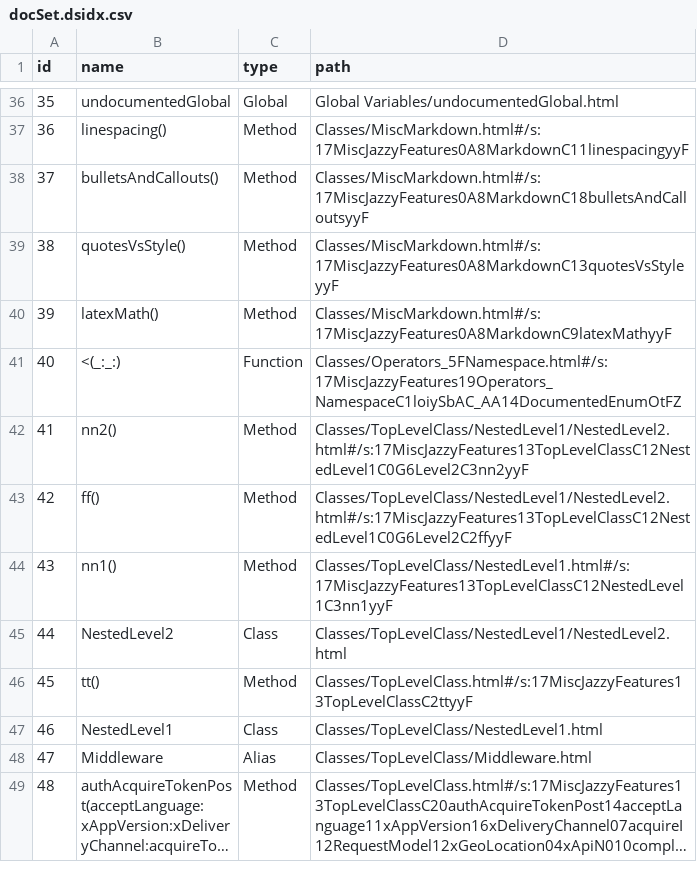
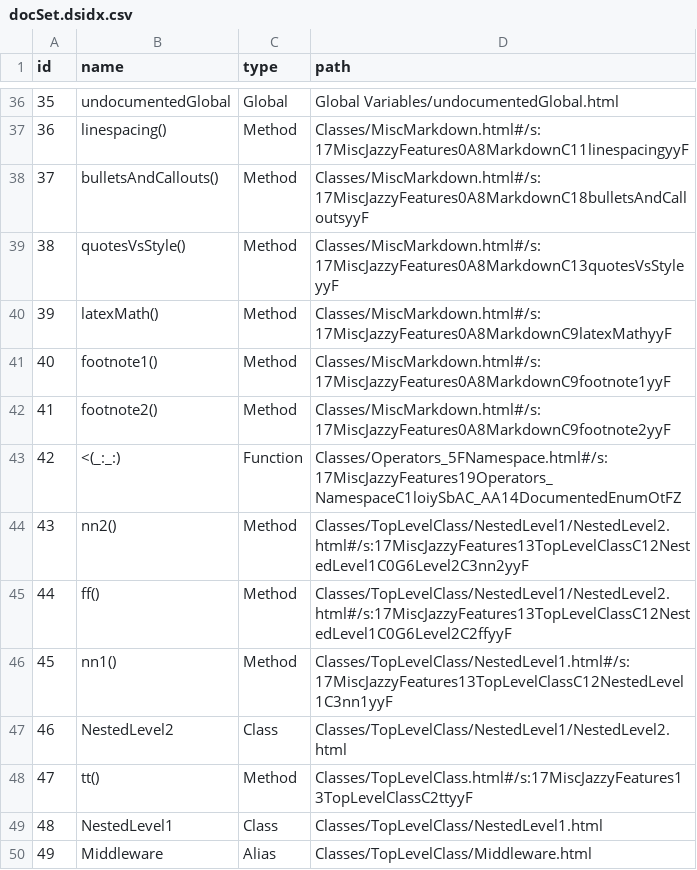
Before and after one commit to realm/jazzy-integration-specs, a CSV file: misc_jazzy_symgraph_features/after/docs/docsets/MiscJazzyFeatures.docset/Contents/Resources/docSet.dsidx.csv, drawn as a sheet; only a part is shown, gaps mark what is left out; the shorter side is filled out with more unchanged rows; long unchanged cells end in …; addresses are those after the commit; the diff names each change by its address in the sheet, - before the commit and + after, or states it on an @@ line.

```diff
--- a/misc_jazzy_symgraph_features/after/docs/docsets/MiscJazzyFeatures.docset/Contents/Resources/docSet.dsidx.csv
+++ b/misc_jazzy_symgraph_features/after/docs/docsets/MiscJazzyFeatures.docset/Contents/Resources/docSet.dsidx.csv
+row 41: 40 | footnote1() | Method | Classes/MiscMarkdown.html#/s:17MiscJazzyFeatures0A8MarkdownC9footnote1yyF
+row 42: 41 | footnote2() | Method | Classes/MiscMarkdown.html#/s:17MiscJazzyFeatures0A8MarkdownC9footnote2yyF
@@ column A (id) renumbered from row 43 down @@
```
Also changed, not shown: misc_jazzy_features/after/docs/docsets/MiscJazzyFeatures.docset/Contents/Resources/docSet.dsidx.csv, 32 other files.
